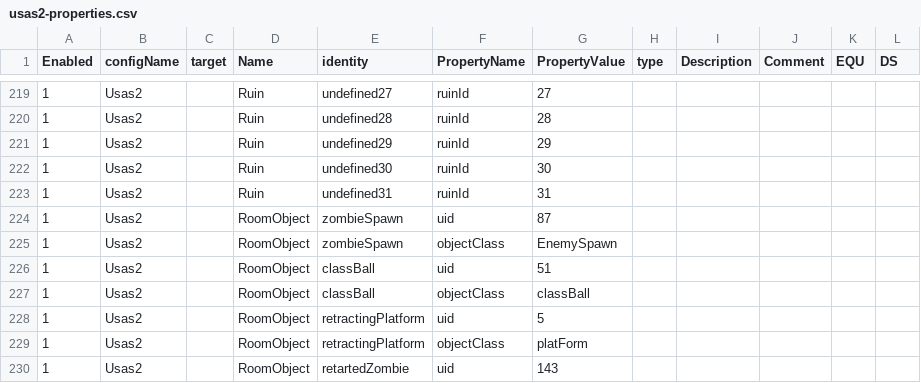
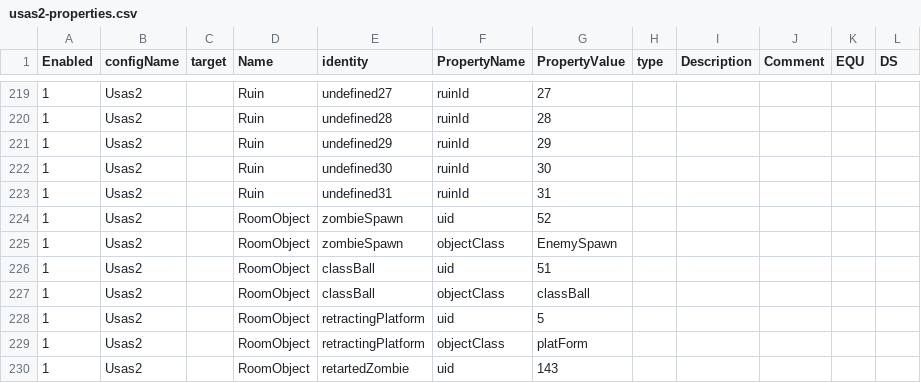
Before and after one commit to BartNorakomi/Usas2, a CSV file: usas2-properties.csv, drawn as a sheet; only a part is shown, gaps mark what is left out.

```diff
--- a/usas2-properties.csv
+++ b/usas2-properties.csv
@@ -223,3 +223,3 @@ Enabled	configName	target	Name	identity	PropertyName	PropertyValue	type	Descript
 1	Usas2		Ruin	undefined31	ruinId	31					
-1	Usas2		RoomObject	zombieSpawn	uid	87					
+1	Usas2		RoomObject	zombieSpawn	uid	52					
 1	Usas2		RoomObject	zombieSpawn	objectClass	EnemySpawn					
```
Also changed, not shown: 4 other files.
